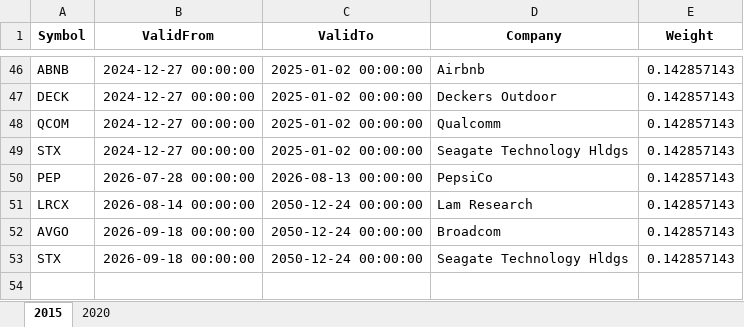
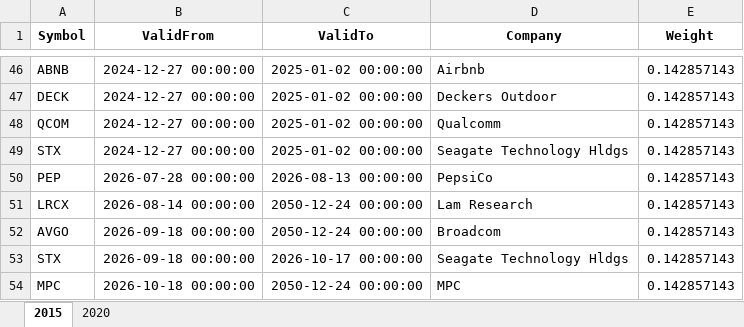
Before and after one commit to JonasHasl/finpage-data, an Excel workbook: AlgoComposition.xlsx, sheet 2015, drawn as a sheet; only a part is shown, gaps mark what is left out; values as stored, in another font and other column widths than the file's, no borders; the diff names each change by its address in the sheet, - before the commit and + after, or states it on an @@ line.

Commit message:
Update AlgoComposition.xlsx from algo-helper

```diff
--- a/AlgoComposition.xlsx (sheet 2015)
+++ b/AlgoComposition.xlsx (sheet 2015)
-C53 (ValidTo): 2050-12-24 00:00:00
+C53 (ValidTo): 2026-10-17 00:00:00
+row 54: MPC | 2026-10-18 00:00:00 | 2050-12-24 00:00:00 | MPC | 0.142857143
```
